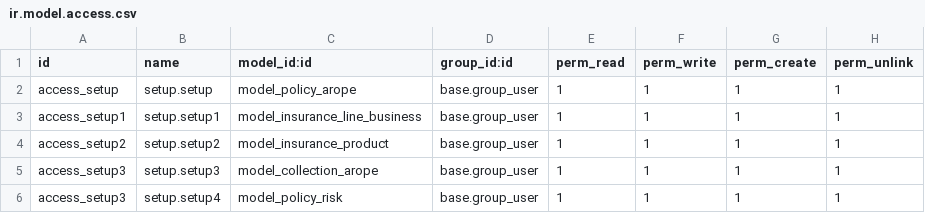
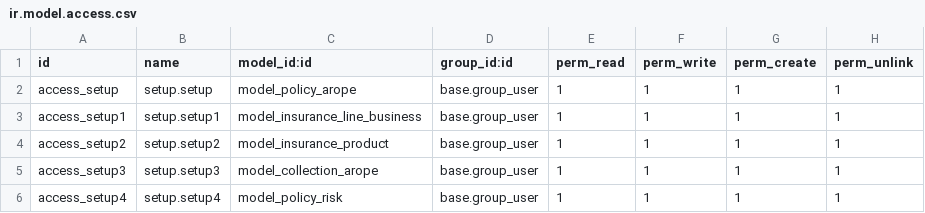
Before and after one commit to blackbelts/Arope_spaces, a CSV file: security/ir.model.access.csv, drawn as a sheet.

```diff
--- a/security/ir.model.access.csv
+++ b/security/ir.model.access.csv
@@ -5,2 +5,2 @@ access_setup2,setup.setup2,model_insurance_product,base.group_user,1,1,1,1
 access_setup3,setup.setup3,model_collection_arope,base.group_user,1,1,1,1
-access_setup3,setup.setup4,model_policy_risk,base.group_user,1,1,1,1
+access_setup4,setup.setup4,model_policy_risk,base.group_user,1,1,1,1
```
Also changed, not shown: 2 other files.
